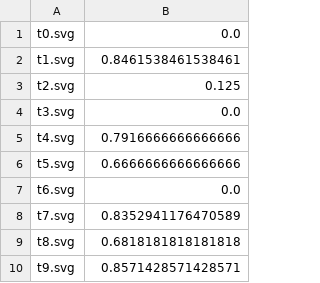
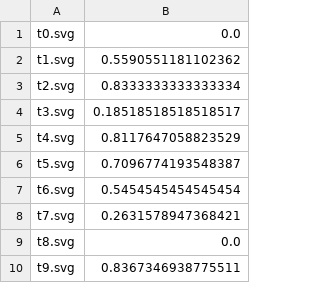
Before and after one commit to taylorhogan/goodchip, a CSV file: labels.csv, drawn as a sheet.

```diff
--- a/labels.csv
+++ b/labels.csv
@@ -1,10 +1,10 @@
 t0.svg,0.0
-t1.svg,0.8461538461538461
-t2.svg,0.125
-t3.svg,0.0
-t4.svg,0.7916666666666666
-t5.svg,0.6666666666666666
-t6.svg,0.0
-t7.svg,0.8352941176470589
-t8.svg,0.6818181818181818
-t9.svg,0.8571428571428571
+t1.svg,0.5590551181102362
+t2.svg,0.8333333333333334
+t3.svg,0.18518518518518517
+t4.svg,0.8117647058823529
+t5.svg,0.7096774193548387
+t6.svg,0.5454545454545454
+t7.svg,0.2631578947368421
+t8.svg,0.0
+t9.svg,0.8367346938775511
```
Also changed, not shown: 12 other files.
